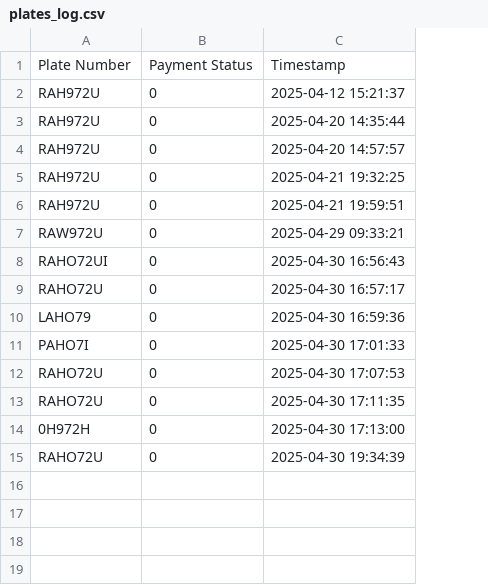
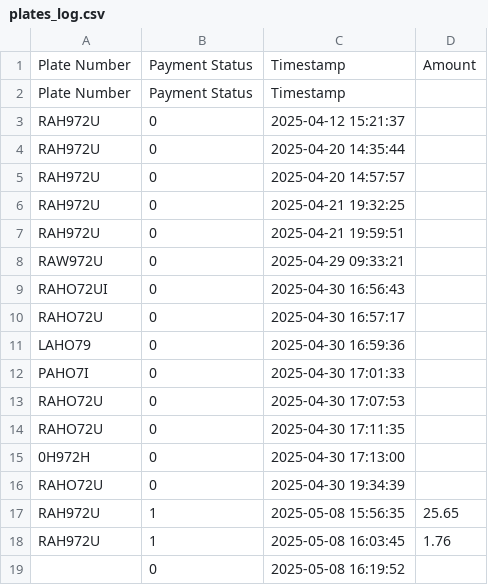
Before and after one commit to NE-PROJs/PMS, a CSV file: plates_log.csv, drawn as a sheet; addresses are those after the commit; the diff names each change by its address in the sheet, - before the commit and + after, or states it on an @@ line.

Commit message:
python codes for process payment

```diff
--- a/plates_log.csv
+++ b/plates_log.csv
+column D, empty
+row 1: Plate Number | Payment Status | Timestamp | Amount
+row 17: RAH972U | 1 | 2025-05-08 15:56:35 | 25.65
+row 18: RAH972U | 1 | 2025-05-08 16:03:45 | 1.76
+row 19:  | 0 | 2025-05-08 16:19:52
```
Also changed, not shown: 5 other files.
